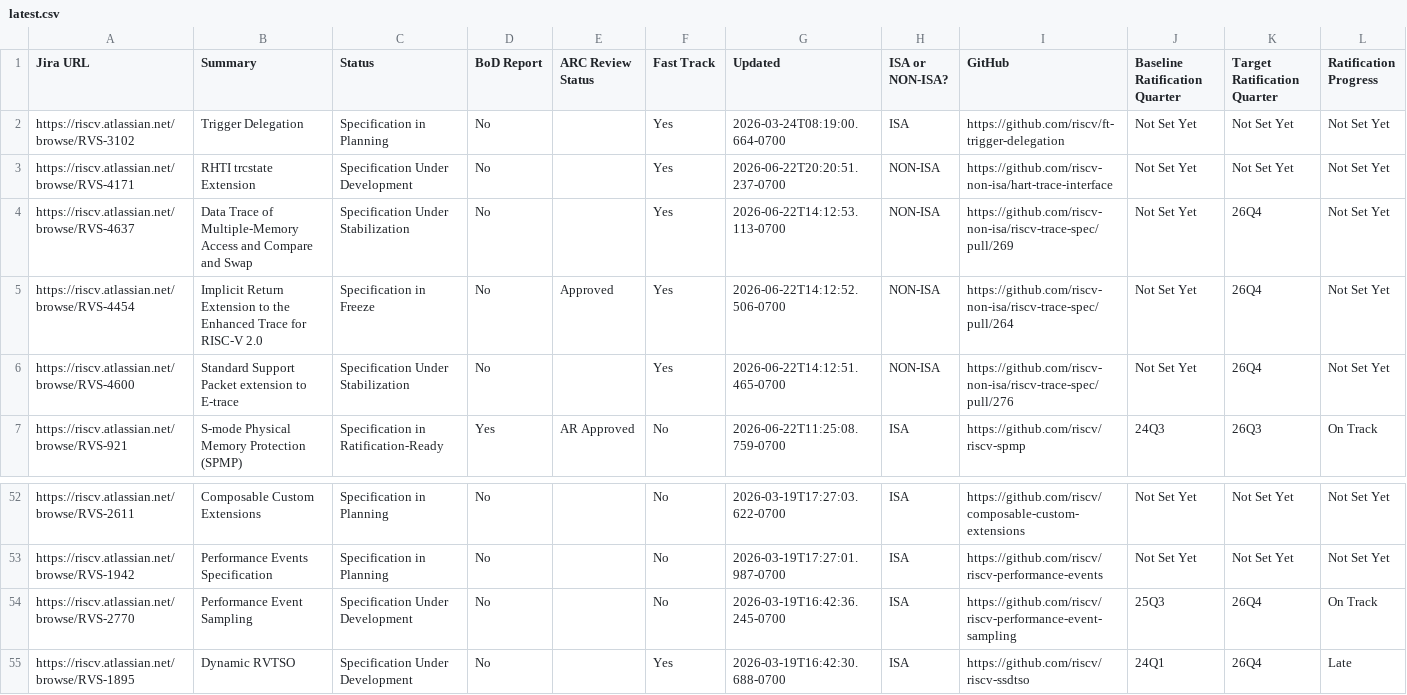
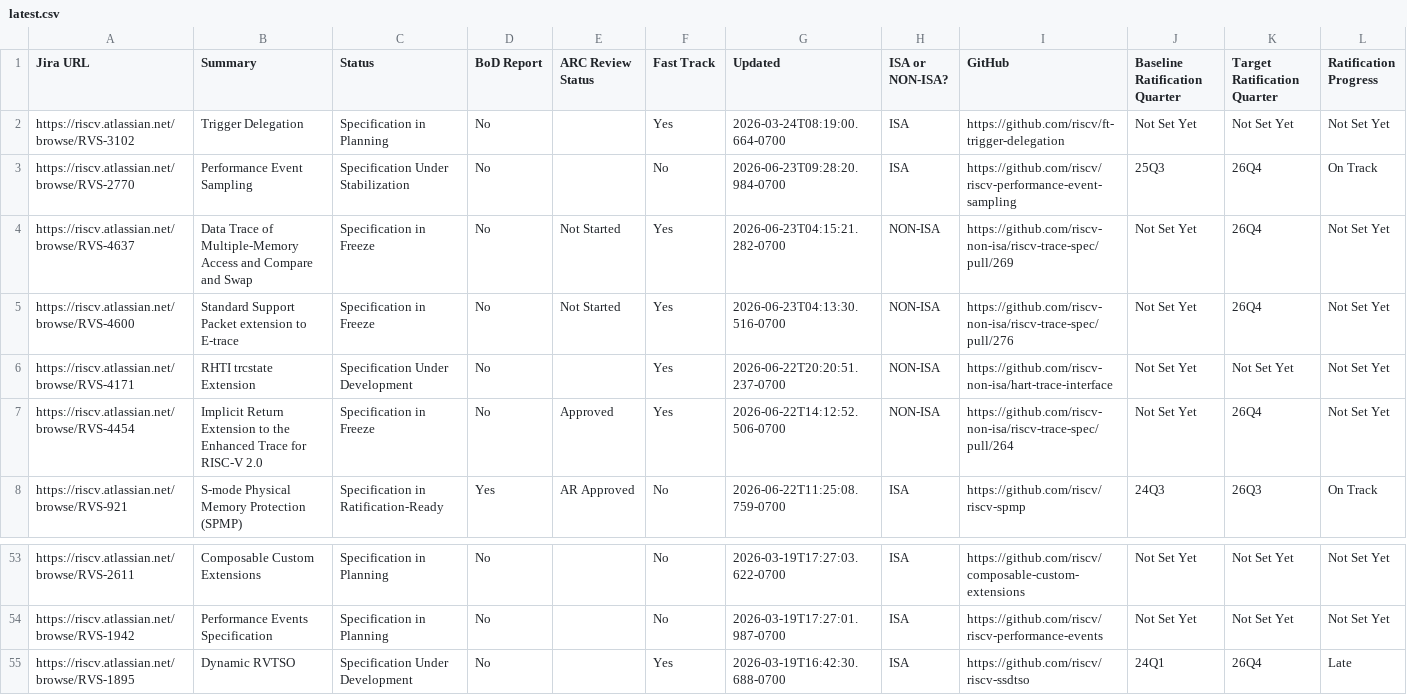
Before and after one commit to riscv/adm-spec-dashboard, a CSV file: web-ui/public/latest.csv, drawn as a sheet; only a part is shown, gaps mark what is left out; removed rows and columns are numbered as before the commit, all else as after; rows hold the shown columns only; the diff names each change by its address in the sheet, - before the commit and + after, or states it on an @@ line.

```diff
--- a/web-ui/public/latest.csv
+++ b/web-ui/public/latest.csv
+row 3: https://riscv.atlassian.net/browse/RVS-2770 | Performance Event Sampling | Specification Under Stabilization | No |  | No | 2026-06-23T09:28:20.984-0700 | ISA | https://github.com/riscv/riscv-performance-event-sampling | 25Q3 | 26Q4 | On Track
+row 4: https://riscv.atlassian.net/browse/RVS-4637 | Data Trace of Multiple-Memory Access and Compare and Swap | Specification in Freeze | No | Not Started | Yes | 2026-06-23T04:15:21.282-0700 | NON-ISA | https://github.com/riscv-non-isa/riscv-trace-spec/pull/269 | Not Set Yet | 26Q4 | Not Set Yet
+row 5: https://riscv.atlassian.net/browse/RVS-4600 | Standard Support Packet extension to E-trace | Specification in Freeze | No | Not Started | Yes | 2026-06-23T04:13:30.516-0700 | NON-ISA | https://github.com/riscv-non-isa/riscv-trace-spec/pull/276 | Not Set Yet | 26Q4 | Not Set Yet
-row 4: https://riscv.atlassian.net/browse/RVS-4637 | Data Trace of Multiple-Memory Access and Compare and Swap | Specification Under Stabilization | No |  | Yes | 2026-06-22T14:12:53.113-0700 | NON-ISA | https://github.com/riscv-non-isa/riscv-trace-spec/pull/269 | Not Set Yet | 26Q4 | Not Set Yet
-row 6: https://riscv.atlassian.net/browse/RVS-4600 | Standard Support Packet extension to E-trace | Specification Under Stabilization | No |  | Yes | 2026-06-22T14:12:51.465-0700 | NON-ISA | https://github.com/riscv-non-isa/riscv-trace-spec/pull/276 | Not Set Yet | 26Q4 | Not Set Yet
-row 54: https://riscv.atlassian.net/browse/RVS-2770 | Performance Event Sampling | Specification Under Development | No |  | No | 2026-03-19T16:42:36.245-0700 | ISA | https://github.com/riscv/riscv-performance-event-sampling | 25Q3 | 26Q4 | On Track
```
Also changed, not shown: 1 other file.
